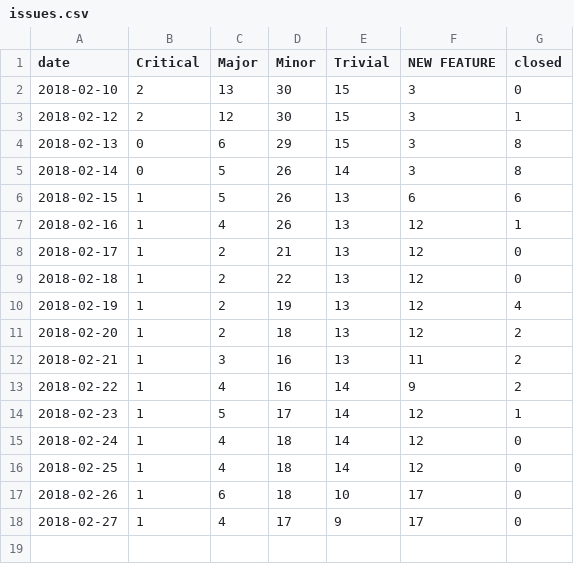
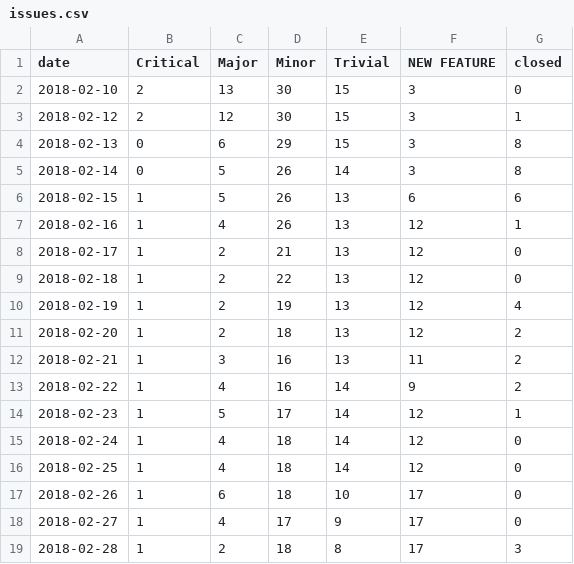
Before and after one commit to datopian/datahub-qa, a CSV file: data/issues.csv, drawn as a sheet; the diff names each change by its address in the sheet, - before the commit and + after, or states it on an @@ line.

Commit message:
Deploy datahq/datahub-qa to github.com/datahq/datahub-qa.git:issues-tracker

```diff
--- a/data/issues.csv
+++ b/data/issues.csv
+row 19: 2018-02-28 | 1 | 2 | 18 | 8 | 17 | 3
```
